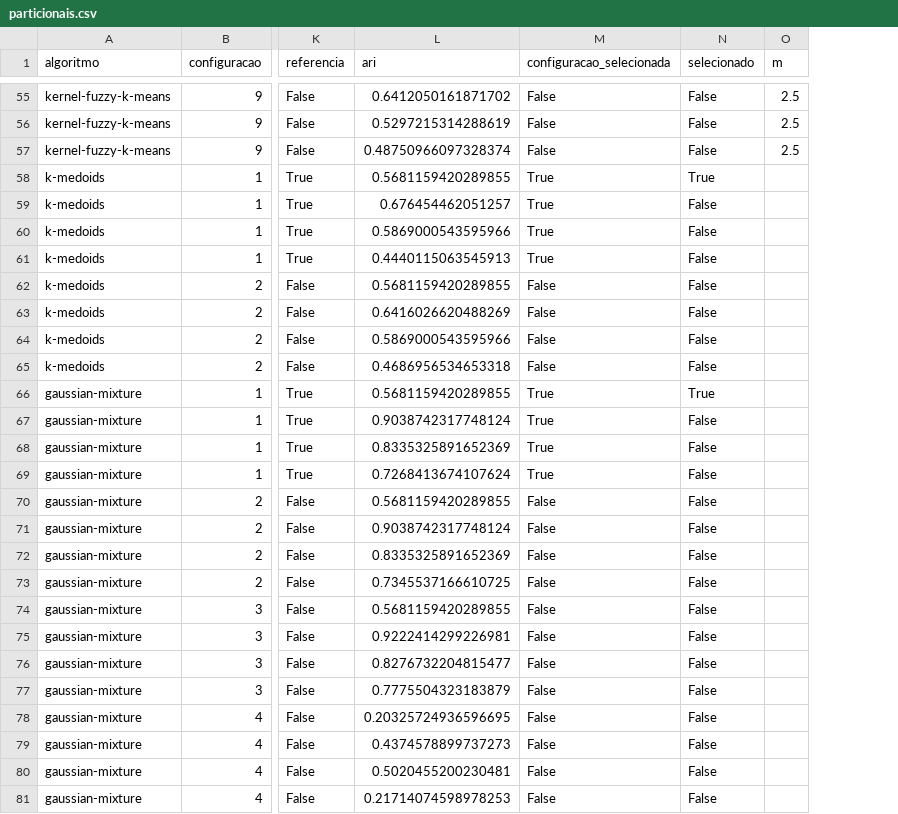
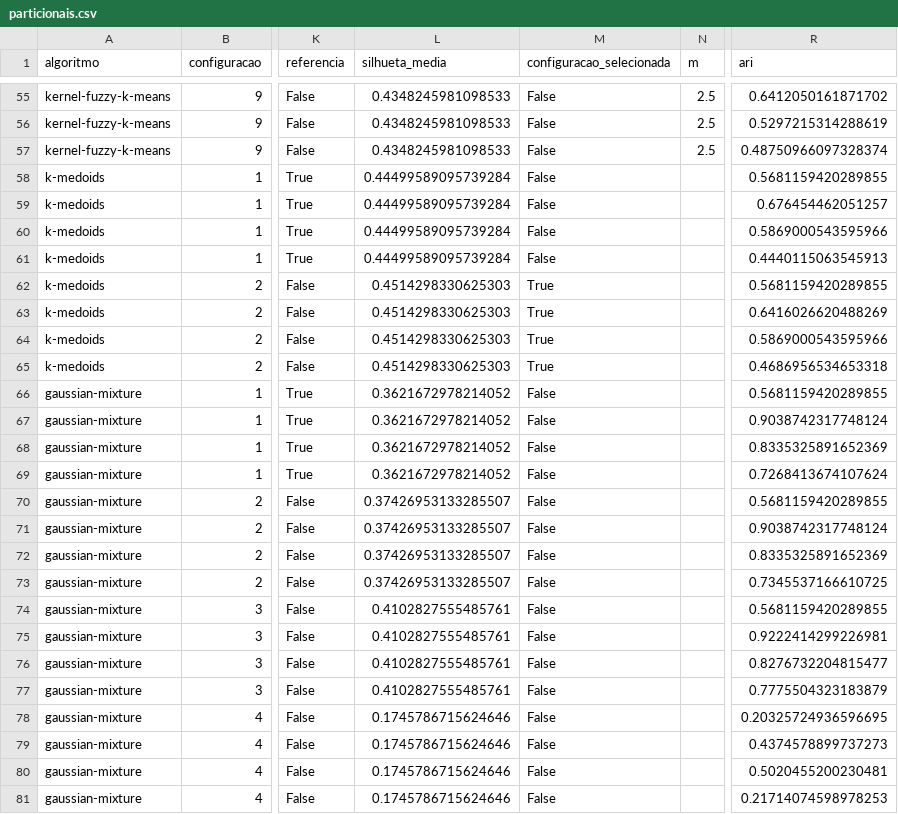
Before and after one commit to limaraujo/Projeto-ANS, a CSV file: resultados/tunagem/particionais.csv, drawn as a sheet; only a part is shown, gaps mark what is left out; removed rows and columns are numbered as before the commit, all else as after; the diff covers the shown part only; the diff names each change by its address in the sheet, - before the commit and + after, or states it on an @@ line.

```diff
--- a/resultados/tunagem/particionais.csv
+++ b/resultados/tunagem/particionais.csv
-column N (selecionado), rows 55-81: False | False | False | True | False | False | False | False | False | False | False | True | False | False | False | False | False | False | False | False | False | False | False | False | False | False | False
+column R (ari), rows 55-81: 0.6412050161871702 | 0.5297215314288619 | 0.48750966097328374 | 0.5681159420289855 | 0.676454462051257 | 0.5869000543595966 | 0.4440115063545913 | 0.5681159420289855 | 0.6416026620488269 | 0.5869000543595966 | 0.4686956534653318 | 0.5681159420289855 | 0.9038742317748124 | 0.8335325891652369 | 0.7268413674107624 | 0.5681159420289855 | 0.9038742317748124 | 0.8335325891652369 | 0.7345537166610725 | 0.5681159420289855 | 0.9222414299226981 | 0.8276732204815477 | 0.7775504323183879 | 0.20325724936596695 | 0.4374578899737273 | 0.5020455200230481 | 0.21714074598978253
-L1: ari
+L1: silhueta_media
-L55 (silhueta_media): 0.6412050161871702
+L55 (silhueta_media): 0.4348245981098533
-L56 (silhueta_media): 0.5297215314288619
+L56 (silhueta_media): 0.4348245981098533
-L57 (silhueta_media): 0.48750966097328374
+L57 (silhueta_media): 0.4348245981098533
-L58 (silhueta_media): 0.5681159420289855
+L58 (silhueta_media): 0.44499589095739284
-M58:M61 (configuracao_selecionada): True
+M58:M61 (configuracao_selecionada): False
-L59 (silhueta_media): 0.676454462051257
+L59 (silhueta_media): 0.44499589095739284
-L60 (silhueta_media): 0.5869000543595966
+L60 (silhueta_media): 0.44499589095739284
-L61 (silhueta_media): 0.4440115063545913
+L61 (silhueta_media): 0.44499589095739284
-L62 (silhueta_media): 0.5681159420289855
+L62 (silhueta_media): 0.4514298330625303
-M62:M65 (configuracao_selecionada): False
+M62:M65 (configuracao_selecionada): True
-L63 (silhueta_media): 0.6416026620488269
+L63 (silhueta_media): 0.4514298330625303
-L64 (silhueta_media): 0.5869000543595966
+L64 (silhueta_media): 0.4514298330625303
-L65 (silhueta_media): 0.4686956534653318
+L65 (silhueta_media): 0.4514298330625303
-L66 (silhueta_media): 0.5681159420289855
+L66 (silhueta_media): 0.3621672978214052
-M66:M69 (configuracao_selecionada): True
+M66:M69 (configuracao_selecionada): False
-L67 (silhueta_media): 0.9038742317748124
+L67 (silhueta_media): 0.3621672978214052
-L68 (silhueta_media): 0.8335325891652369
+L68 (silhueta_media): 0.3621672978214052
-L69 (silhueta_media): 0.7268413674107624
+L69 (silhueta_media): 0.3621672978214052
-L70 (silhueta_media): 0.5681159420289855
+L70 (silhueta_media): 0.37426953133285507
-L71 (silhueta_media): 0.9038742317748124
+L71 (silhueta_media): 0.37426953133285507
-L72 (silhueta_media): 0.8335325891652369
+L72 (silhueta_media): 0.37426953133285507
-L73 (silhueta_media): 0.7345537166610725
+L73 (silhueta_media): 0.37426953133285507
-L74 (silhueta_media): 0.5681159420289855
+L74 (silhueta_media): 0.4102827555485761
-L75 (silhueta_media): 0.9222414299226981
+L75 (silhueta_media): 0.4102827555485761
-L76 (silhueta_media): 0.8276732204815477
+L76 (silhueta_media): 0.4102827555485761
-L77 (silhueta_media): 0.7775504323183879
+L77 (silhueta_media): 0.4102827555485761
-L78 (silhueta_media): 0.20325724936596695
+L78 (silhueta_media): 0.1745786715624646
-L79 (silhueta_media): 0.4374578899737273
+L79 (silhueta_media): 0.1745786715624646
-L80 (silhueta_media): 0.5020455200230481
+L80 (silhueta_media): 0.1745786715624646
-L81 (silhueta_media): 0.21714074598978253
+L81 (silhueta_media): 0.1745786715624646
```
Also changed, not shown: 105 edited cells elsewhere in this file, resultados/metricas_por_k.csv, resultados/tunagem/dbscan.csv, 45 other files.
